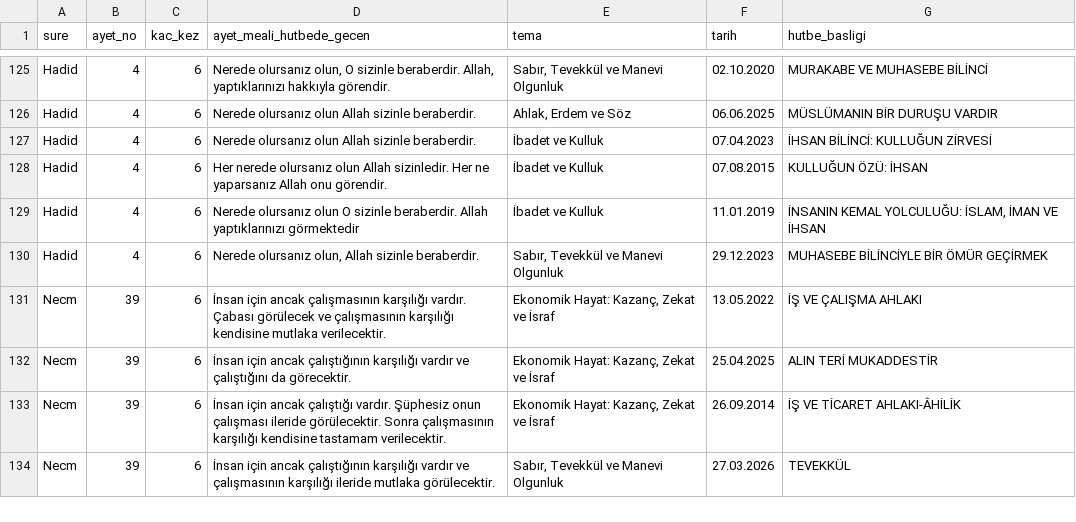
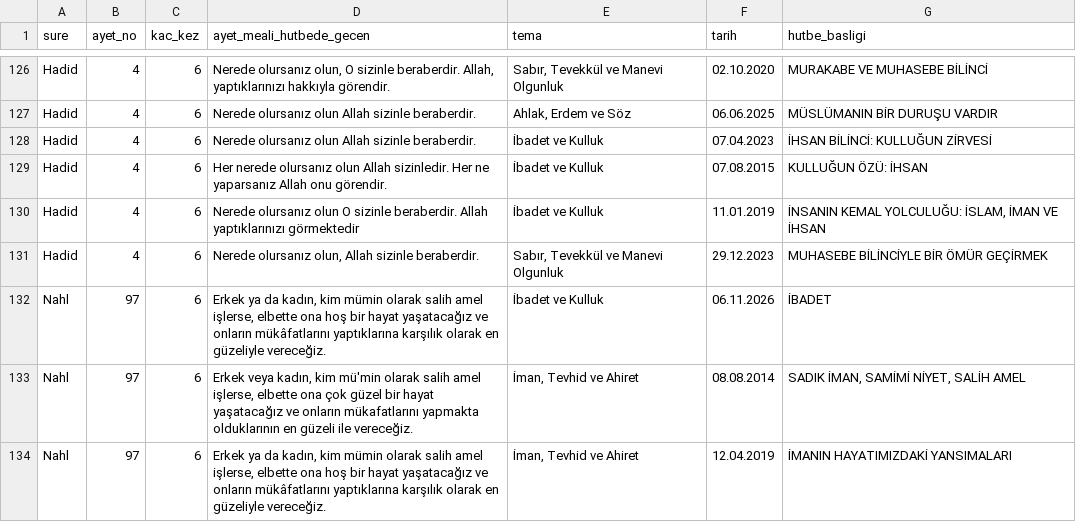
Before and after one commit to cosark1/hutbe-engine, a CSV file: ayet_tam_metin.csv, drawn as a sheet; only a part is shown, gaps mark what is left out; the shorter side is filled out with more unchanged rows; the diff covers the shown part only.

```diff
--- a/ayet_tam_metin.csv
+++ b/ayet_tam_metin.csv
@@ -130 +131,4 @@ Hadid,4,6,Nerede olursanız olun O sizinle beraberdir. Allah yaptıklarınızı
 Hadid,4,6,"Nerede olursanız olun, Allah sizinle beraberdir.","Sabır, Tevekkül ve Manevi Olgunluk",29.12.2023,MUHASEBE BİLİNCİYLE BİR ÖMÜR GEÇİRMEK
+Nahl,97,6,"Erkek ya da kadın, kim mümin olarak salih amel işlerse, elbette ona hoş bir hayat yaşatacağız ve onların mükâfatlarını yaptıklarına karşılık olarak en güzeliyle vereceğiz.",İbadet ve Kulluk,06.11.2026,İBADET
+Nahl,97,6,"Erkek veya kadın, kim mü'min olarak salih amel işlerse, elbette ona çok güzel bir hayat yaşatacağız ve onların mükafatlarını yapmakta olduklarının en güzeli ile vereceğiz.","İman, Tevhid ve Ahiret",08.08.2014,"SADIK İMAN, SAMİMİ NİYET, SALİH AMEL"
+Nahl,97,6,"Erkek ya da kadın, kim mümin olarak salih amel işlerse, elbette ona hoş bir hayat yaşatacağız ve onların mükâfatlarını yaptıklarına karşılık olarak en güzeliyle vereceğiz.","İman, Tevhid ve Ahiret",12.04.2019,İMANIN HAYATIMIZDAKİ YANSIMALARI
```
Also changed, not shown: 12 added rows, 10 removed rows and 11 edited cells elsewhere in this file, arastirma/korpus_v2/2026.csv, arastirma/korpus_v2/all.csv, 22 other files.
